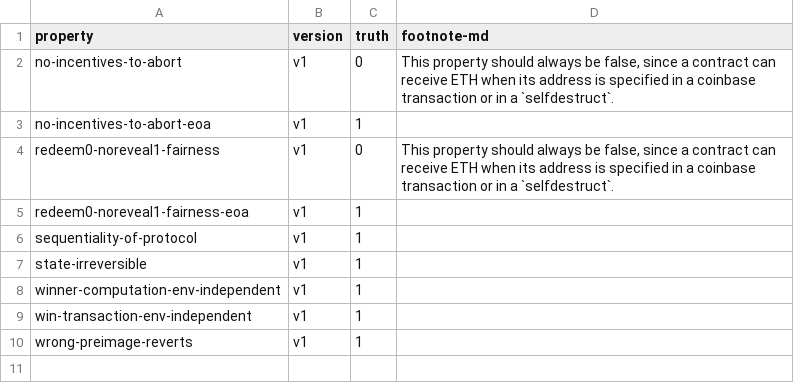
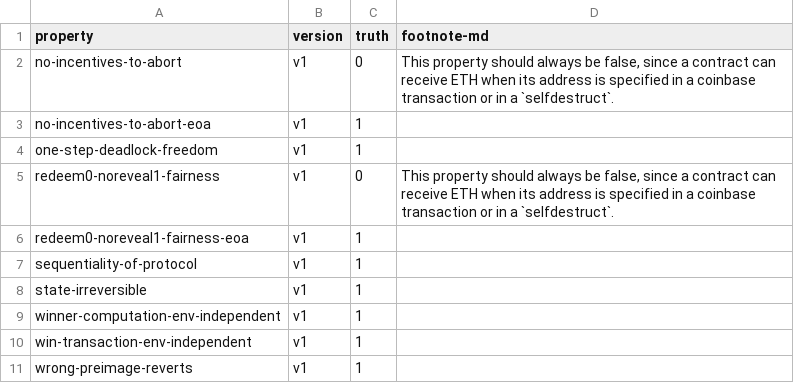
Before and after one commit to mmoonttii/contracts-verification-benchmark, a CSV file: contracts/lottery/ground-truth.csv, drawn as a sheet; the diff names each change by its address in the sheet, - before the commit and + after, or states it on an @@ line.

Commit message:
Lottery: one-step-deadlock-freedom

```diff
--- a/contracts/lottery/ground-truth.csv
+++ b/contracts/lottery/ground-truth.csv
+row 4: one-step-deadlock-freedom | v1 | 1
```
Also changed, not shown: 2 other files.
